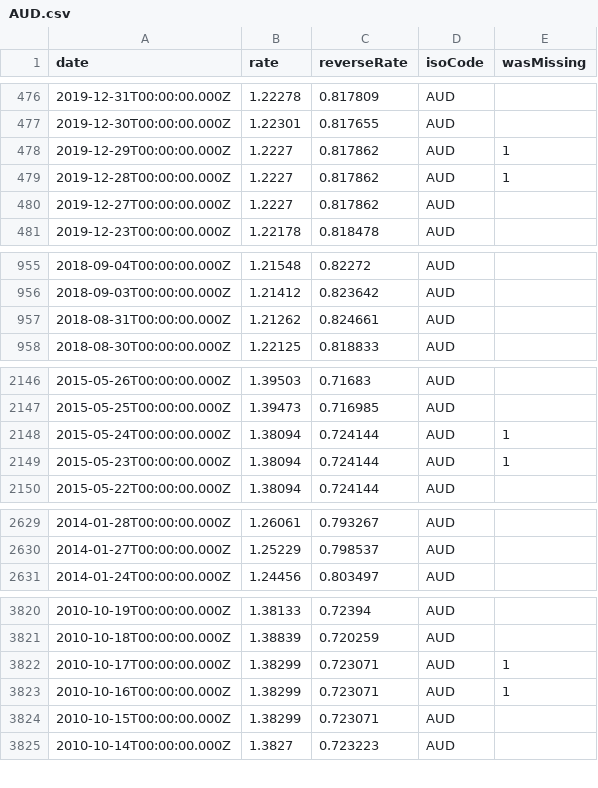
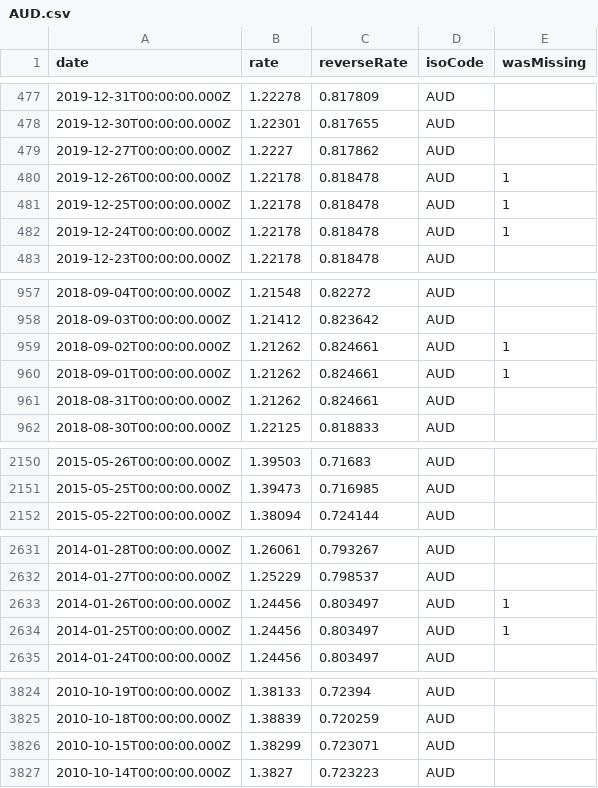
Before and after one commit to LubomirGeorgiev/bnb-currency-exchange-rates, a CSV file: data/AUD.csv, drawn as a sheet; only a part is shown, gaps mark what is left out; removed rows and columns are numbered as before the commit, all else as after; the diff covers the shown part only; the diff names each change by its address in the sheet, - before the commit and + after, or states it on an @@ line.

Commit message:
Update exchange rates

```diff
--- a/data/AUD.csv
+++ b/data/AUD.csv
-row 478: 2019-12-29T00:00:00.000Z | 1.2227 | 0.817862 | AUD | 1
-row 479: 2019-12-28T00:00:00.000Z | 1.2227 | 0.817862 | AUD | 1
+row 480: 2019-12-26T00:00:00.000Z | 1.22178 | 0.818478 | AUD | 1
+row 481: 2019-12-25T00:00:00.000Z | 1.22178 | 0.818478 | AUD | 1
+row 482: 2019-12-24T00:00:00.000Z | 1.22178 | 0.818478 | AUD | 1
+row 959: 2018-09-02T00:00:00.000Z | 1.21262 | 0.824661 | AUD | 1
+row 960: 2018-09-01T00:00:00.000Z | 1.21262 | 0.824661 | AUD | 1
-row 2148: 2015-05-24T00:00:00.000Z | 1.38094 | 0.724144 | AUD | 1
-row 2149: 2015-05-23T00:00:00.000Z | 1.38094 | 0.724144 | AUD | 1
+row 2633: 2014-01-26T00:00:00.000Z | 1.24456 | 0.803497 | AUD | 1
+row 2634: 2014-01-25T00:00:00.000Z | 1.24456 | 0.803497 | AUD | 1
-row 3822: 2010-10-17T00:00:00.000Z | 1.38299 | 0.723071 | AUD | 1
-row 3823: 2010-10-16T00:00:00.000Z | 1.38299 | 0.723071 | AUD | 1
```
Also changed, not shown: 7 added rows and 4 removed rows elsewhere in this file, data/CAD.csv, data/CHF.csv, 40 other files.
